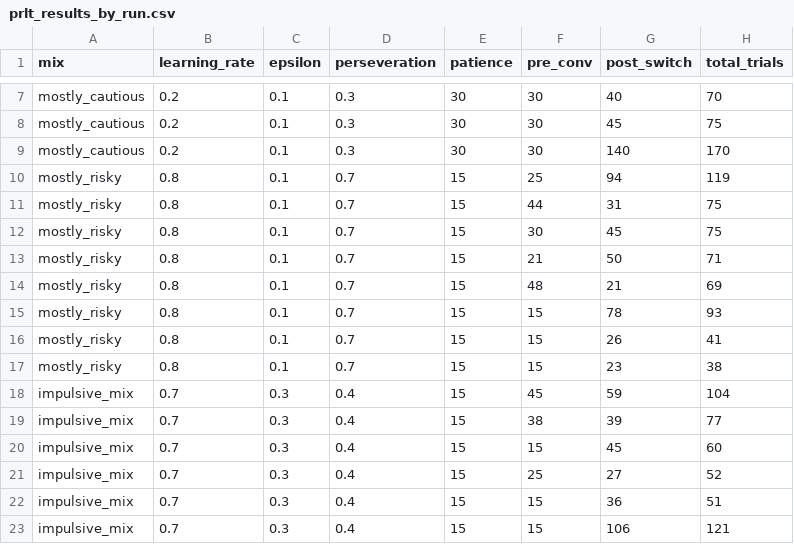
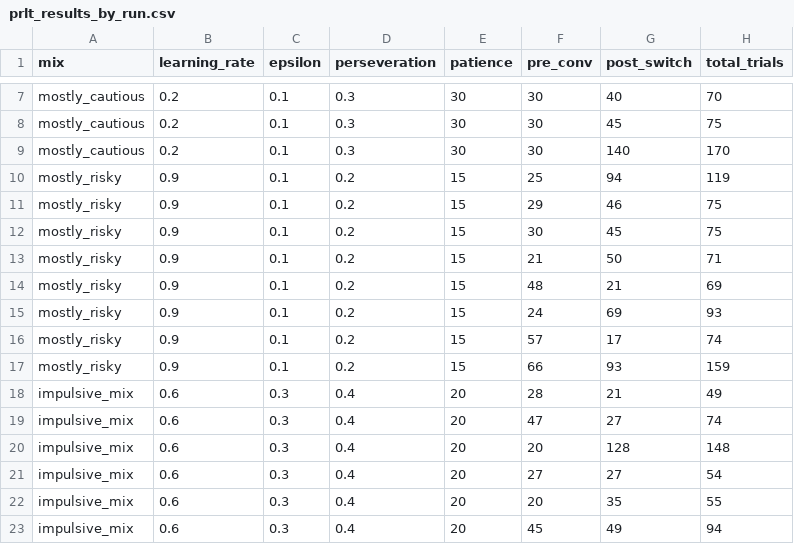
Before and after one commit to tyin46/PSN, a CSV file: prlt_results/prlt_results_by_run.csv, drawn as a sheet; only a part is shown, gaps mark what is left out; the diff covers the shown part only.

```diff
--- a/prlt_results/prlt_results_by_run.csv
+++ b/prlt_results/prlt_results_by_run.csv
@@ -9,15 +9,15 @@ mostly_cautious,0.2,0.1,0.3,30,30,45,75
 mostly_cautious,0.2,0.1,0.3,30,30,140,170
-mostly_risky,0.8,0.1,0.7,15,25,94,119
-mostly_risky,0.8,0.1,0.7,15,44,31,75
-mostly_risky,0.8,0.1,0.7,15,30,45,75
-mostly_risky,0.8,0.1,0.7,15,21,50,71
-mostly_risky,0.8,0.1,0.7,15,48,21,69
-mostly_risky,0.8,0.1,0.7,15,15,78,93
-mostly_risky,0.8,0.1,0.7,15,15,26,41
-mostly_risky,0.8,0.1,0.7,15,15,23,38
-impulsive_mix,0.7,0.3,0.4,15,45,59,104
-impulsive_mix,0.7,0.3,0.4,15,38,39,77
-impulsive_mix,0.7,0.3,0.4,15,15,45,60
-impulsive_mix,0.7,0.3,0.4,15,25,27,52
-impulsive_mix,0.7,0.3,0.4,15,15,36,51
-impulsive_mix,0.7,0.3,0.4,15,15,106,121
+mostly_risky,0.9,0.1,0.2,15,25,94,119
+mostly_risky,0.9,0.1,0.2,15,29,46,75
+mostly_risky,0.9,0.1,0.2,15,30,45,75
+mostly_risky,0.9,0.1,0.2,15,21,50,71
+mostly_risky,0.9,0.1,0.2,15,48,21,69
+mostly_risky,0.9,0.1,0.2,15,24,69,93
+mostly_risky,0.9,0.1,0.2,15,57,17,74
+mostly_risky,0.9,0.1,0.2,15,66,93,159
+impulsive_mix,0.6,0.3,0.4,20,28,21,49
+impulsive_mix,0.6,0.3,0.4,20,47,27,74
+impulsive_mix,0.6,0.3,0.4,20,20,128,148
+impulsive_mix,0.6,0.3,0.4,20,27,27,54
+impulsive_mix,0.6,0.3,0.4,20,20,35,55
+impulsive_mix,0.6,0.3,0.4,20,45,49,94
```
Also changed, not shown: 10 edited cells elsewhere in this file, prlt_results/prlt_summary_by_mix.csv, 9 other files.
